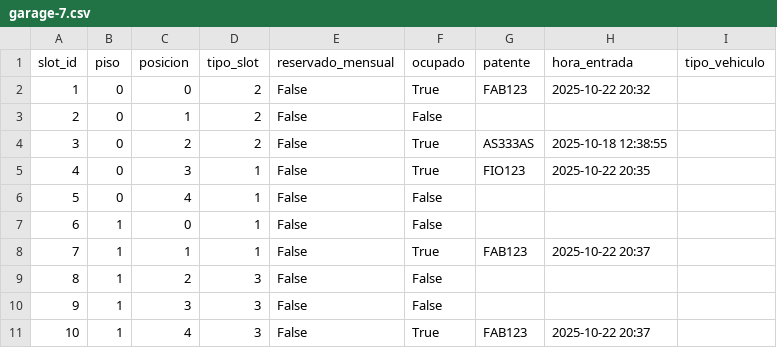
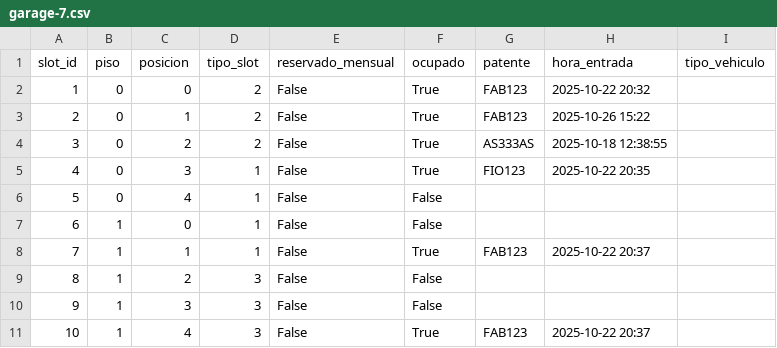
Before and after one commit to iairkap/programacion1, a CSV file: files/garage-7.csv, drawn as a sheet.

```diff
--- a/files/garage-7.csv
+++ b/files/garage-7.csv
@@ -2,3 +2,3 @@ slot_id,piso,posicion,tipo_slot,reservado_mensual,ocupado,patente,hora_entrada,t
 1,0,0,2,False,True,FAB123,2025-10-22 20:32,
-2,0,1,2,False,False,,,
+2,0,1,2,False,True,FAB123,2025-10-26 15:22,
 3,0,2,2,False,True,AS333AS,2025-10-18 12:38:55,
```
Also changed, not shown: files/users-garage.csv, 10 other files.
